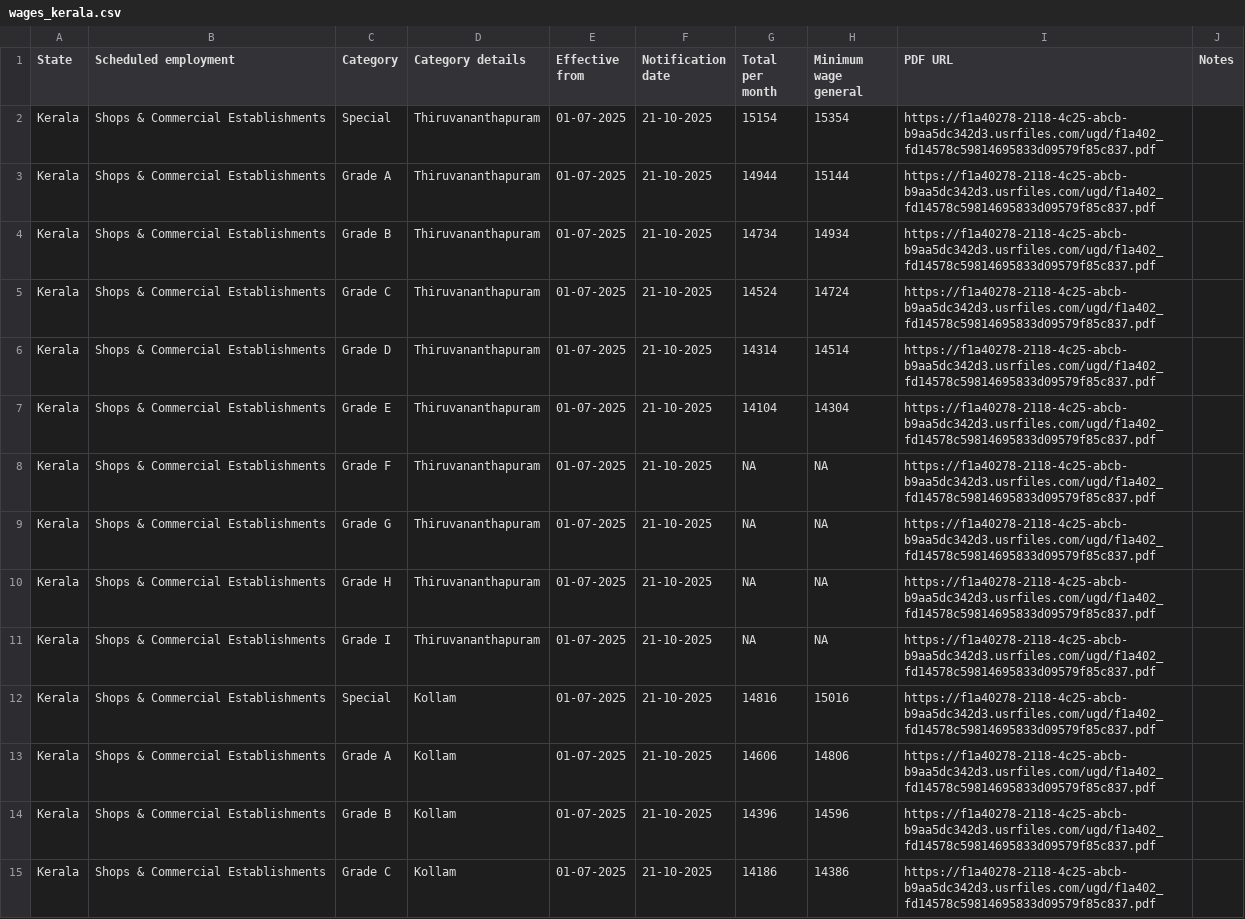
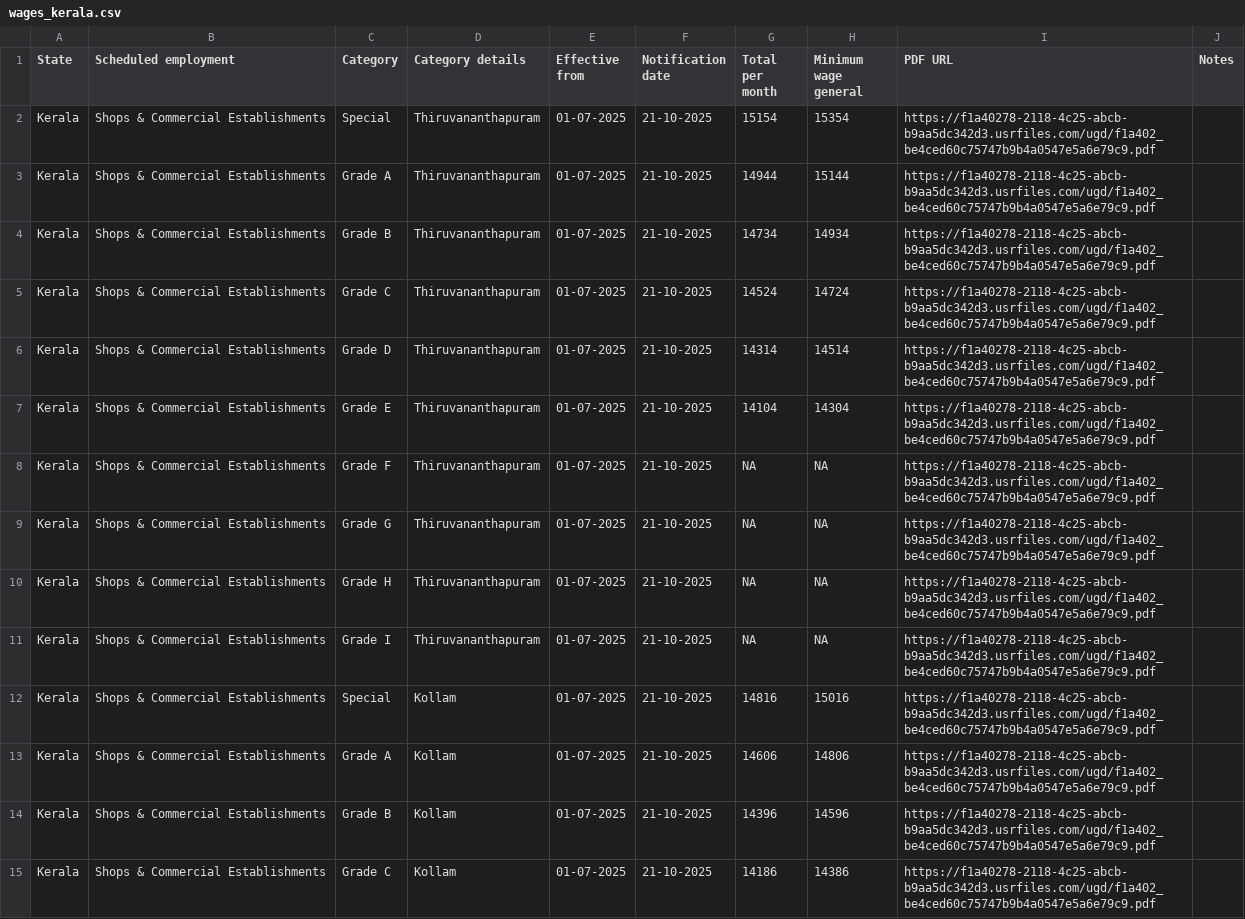
Before and after one commit to peopleandlaws/minimum-wages-india, a CSV file: wages_kerala.csv, drawn as a sheet; only a part is shown; the diff covers the shown part only.

Commit message:
Add files via upload

```diff
--- a/wages_kerala.csv
+++ b/wages_kerala.csv
@@ -1,15 +1,15 @@
 State,Scheduled employment,Category,Category details,Effective from,Notification date,Total per month,Minimum wage general,PDF URL,Notes
-Kerala,Shops & Commercial Establishments,Special,Thiruvananthapuram,01-07-2025,21-10-2025,15154,15354,https://f1a40278-2118-4c25-abcb-b9aa5dc342d3.usrfiles.com/ugd/f1a402_fd14578c59814695833d09579f85c837.pdf,
-Kerala,Shops & Commercial Establishments,Grade A,Thiruvananthapuram,01-07-2025,21-10-2025,14944,15144,https://f1a40278-2118-4c25-abcb-b9aa5dc342d3.usrfiles.com/ugd/f1a402_fd14578c59814695833d09579f85c837.pdf,
-Kerala,Shops & Commercial Establishments,Grade B,Thiruvananthapuram,01-07-2025,21-10-2025,14734,14934,https://f1a40278-2118-4c25-abcb-b9aa5dc342d3.usrfiles.com/ugd/f1a402_fd14578c59814695833d09579f85c837.pdf,
-Kerala,Shops & Commercial Establishments,Grade C,Thiruvananthapuram,01-07-2025,21-10-2025,14524,14724,https://f1a40278-2118-4c25-abcb-b9aa5dc342d3.usrfiles.com/ugd/f1a402_fd14578c59814695833d09579f85c837.pdf,
-Kerala,Shops & Commercial Establishments,Grade D,Thiruvananthapuram,01-07-2025,21-10-2025,14314,14514,https://f1a40278-2118-4c25-abcb-b9aa5dc342d3.usrfiles.com/ugd/f1a402_fd14578c59814695833d09579f85c837.pdf,
-Kerala,Shops & Commercial Establishments,Grade E,Thiruvananthapuram,01-07-2025,21-10-2025,14104,14304,https://f1a40278-2118-4c25-abcb-b9aa5dc342d3.usrfiles.com/ugd/f1a402_fd14578c59814695833d09579f85c837.pdf,
-Kerala,Shops & Commercial Establishments,Grade F,Thiruvananthapuram,01-07-2025,21-10-2025,NA,NA,https://f1a40278-2118-4c25-abcb-b9aa5dc342d3.usrfiles.com/ugd/f1a402_fd14578c59814695833d09579f85c837.pdf,
-Kerala,Shops & Commercial Establishments,Grade G,Thiruvananthapuram,01-07-2025,21-10-2025,NA,NA,https://f1a40278-2118-4c25-abcb-b9aa5dc342d3.usrfiles.com/ugd/f1a402_fd14578c59814695833d09579f85c837.pdf,
-Kerala,Shops & Commercial Establishments,Grade H,Thiruvananthapuram,01-07-2025,21-10-2025,NA,NA,https://f1a40278-2118-4c25-abcb-b9aa5dc342d3.usrfiles.com/ugd/f1a402_fd14578c59814695833d09579f85c837.pdf,
-Kerala,Shops & Commercial Establishments,Grade I,Thiruvananthapuram,01-07-2025,21-10-2025,NA,NA,https://f1a40278-2118-4c25-abcb-b9aa5dc342d3.usrfiles.com/ugd/f1a402_fd14578c59814695833d09579f85c837.pdf,
-Kerala,Shops & Commercial Establishments,Special,Kollam,01-07-2025,21-10-2025,14816,15016,https://f1a40278-2118-4c25-abcb-b9aa5dc342d3.usrfiles.com/ugd/f1a402_fd14578c59814695833d09579f85c837.pdf,
-Kerala,Shops & Commercial Establishments,Grade A,Kollam,01-07-2025,21-10-2025,14606,14806,https://f1a40278-2118-4c25-abcb-b9aa5dc342d3.usrfiles.com/ugd/f1a402_fd14578c59814695833d09579f85c837.pdf,
-Kerala,Shops & Commercial Establishments,Grade B,Kollam,01-07-2025,21-10-2025,14396,14596,https://f1a40278-2118-4c25-abcb-b9aa5dc342d3.usrfiles.com/ugd/f1a402_fd14578c59814695833d09579f85c837.pdf,
-Kerala,Shops & Commercial Establishments,Grade C,Kollam,01-07-2025,21-10-2025,14186,14386,https://f1a40278-2118-4c25-abcb-b9aa5dc342d3.usrfiles.com/ugd/f1a402_fd14578c59814695833d09579f85c837.pdf,
+Kerala,Shops & Commercial Establishments,Special,Thiruvananthapuram,01-07-2025,21-10-2025,15154,15354,https://f1a40278-2118-4c25-abcb-b9aa5dc342d3.usrfiles.com/ugd/f1a402_be4ced60c75747b9b4a0547e5a6e79c9.pdf,
+Kerala,Shops & Commercial Establishments,Grade A,Thiruvananthapuram,01-07-2025,21-10-2025,14944,15144,https://f1a40278-2118-4c25-abcb-b9aa5dc342d3.usrfiles.com/ugd/f1a402_be4ced60c75747b9b4a0547e5a6e79c9.pdf,
+Kerala,Shops & Commercial Establishments,Grade B,Thiruvananthapuram,01-07-2025,21-10-2025,14734,14934,https://f1a40278-2118-4c25-abcb-b9aa5dc342d3.usrfiles.com/ugd/f1a402_be4ced60c75747b9b4a0547e5a6e79c9.pdf,
+Kerala,Shops & Commercial Establishments,Grade C,Thiruvananthapuram,01-07-2025,21-10-2025,14524,14724,https://f1a40278-2118-4c25-abcb-b9aa5dc342d3.usrfiles.com/ugd/f1a402_be4ced60c75747b9b4a0547e5a6e79c9.pdf,
+Kerala,Shops & Commercial Establishments,Grade D,Thiruvananthapuram,01-07-2025,21-10-2025,14314,14514,https://f1a40278-2118-4c25-abcb-b9aa5dc342d3.usrfiles.com/ugd/f1a402_be4ced60c75747b9b4a0547e5a6e79c9.pdf,
+Kerala,Shops & Commercial Establishments,Grade E,Thiruvananthapuram,01-07-2025,21-10-2025,14104,14304,https://f1a40278-2118-4c25-abcb-b9aa5dc342d3.usrfiles.com/ugd/f1a402_be4ced60c75747b9b4a0547e5a6e79c9.pdf,
+Kerala,Shops & Commercial Establishments,Grade F,Thiruvananthapuram,01-07-2025,21-10-2025,NA,NA,https://f1a40278-2118-4c25-abcb-b9aa5dc342d3.usrfiles.com/ugd/f1a402_be4ced60c75747b9b4a0547e5a6e79c9.pdf,
+Kerala,Shops & Commercial Establishments,Grade G,Thiruvananthapuram,01-07-2025,21-10-2025,NA,NA,https://f1a40278-2118-4c25-abcb-b9aa5dc342d3.usrfiles.com/ugd/f1a402_be4ced60c75747b9b4a0547e5a6e79c9.pdf,
+Kerala,Shops & Commercial Establishments,Grade H,Thiruvananthapuram,01-07-2025,21-10-2025,NA,NA,https://f1a40278-2118-4c25-abcb-b9aa5dc342d3.usrfiles.com/ugd/f1a402_be4ced60c75747b9b4a0547e5a6e79c9.pdf,
+Kerala,Shops & Commercial Establishments,Grade I,Thiruvananthapuram,01-07-2025,21-10-2025,NA,NA,https://f1a40278-2118-4c25-abcb-b9aa5dc342d3.usrfiles.com/ugd/f1a402_be4ced60c75747b9b4a0547e5a6e79c9.pdf,
+Kerala,Shops & Commercial Establishments,Special,Kollam,01-07-2025,21-10-2025,14816,15016,https://f1a40278-2118-4c25-abcb-b9aa5dc342d3.usrfiles.com/ugd/f1a402_be4ced60c75747b9b4a0547e5a6e79c9.pdf,
+Kerala,Shops & Commercial Establishments,Grade A,Kollam,01-07-2025,21-10-2025,14606,14806,https://f1a40278-2118-4c25-abcb-b9aa5dc342d3.usrfiles.com/ugd/f1a402_be4ced60c75747b9b4a0547e5a6e79c9.pdf,
+Kerala,Shops & Commercial Establishments,Grade B,Kollam,01-07-2025,21-10-2025,14396,14596,https://f1a40278-2118-4c25-abcb-b9aa5dc342d3.usrfiles.com/ugd/f1a402_be4ced60c75747b9b4a0547e5a6e79c9.pdf,
+Kerala,Shops & Commercial Establishments,Grade C,Kollam,01-07-2025,21-10-2025,14186,14386,https://f1a40278-2118-4c25-abcb-b9aa5dc342d3.usrfiles.com/ugd/f1a402_be4ced60c75747b9b4a0547e5a6e79c9.pdf,
```
Also changed, not shown: 156 edited cells elsewhere in this file.
